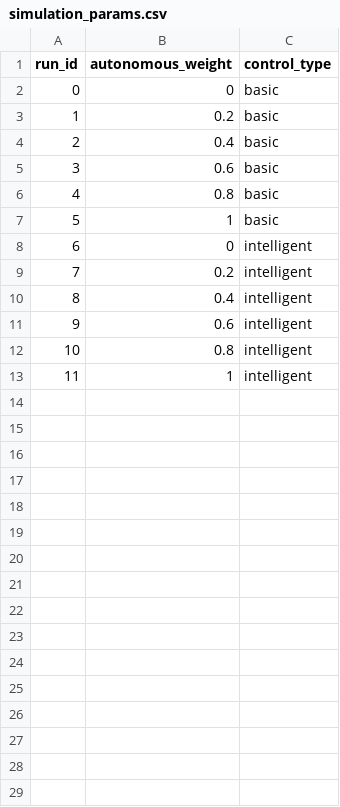
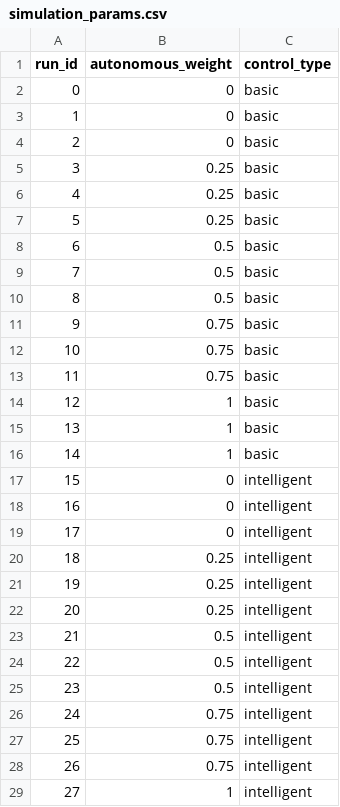
Before and after one commit to axeleschholz/SUMO, a CSV file: simulation_params.csv, drawn as a sheet; only a part is shown; addresses are those after the commit; the diff covers the shown part only; the diff names each change by its address in the sheet, - before the commit and + after, or states it on an @@ line.

```diff
--- a/simulation_params.csv
+++ b/simulation_params.csv
-B3 (autonomous_weight): 0.2
+B3 (autonomous_weight): 0
-B4 (autonomous_weight): 0.4
+B4 (autonomous_weight): 0
-B5 (autonomous_weight): 0.6
+B5 (autonomous_weight): 0.25
-B6 (autonomous_weight): 0.8
+B6 (autonomous_weight): 0.25
+row 7: 5 | 0.25 | basic
+row 8: 6 | 0.5 | basic
+row 9: 7 | 0.5 | basic
+row 10: 8 | 0.5 | basic
+row 11: 9 | 0.75 | basic
+row 12: 10 | 0.75 | basic
+row 13: 11 | 0.75 | basic
+row 14: 12 | 1 | basic
+row 15: 13 | 1 | basic
@@ column A (run_id) renumbered between rows 16 and 29 @@
-B18 (autonomous_weight): 0.2
+B18 (autonomous_weight): 0
-B19 (autonomous_weight): 0.4
+B19 (autonomous_weight): 0
-B20 (autonomous_weight): 0.6
+B20 (autonomous_weight): 0.25
-B21 (autonomous_weight): 0.8
+B21 (autonomous_weight): 0.25
+row 22: 20 | 0.25 | intelligent
+row 23: 21 | 0.5 | intelligent
+row 24: 22 | 0.5 | intelligent
+row 25: 23 | 0.5 | intelligent
+row 26: 24 | 0.75 | intelligent
+row 27: 25 | 0.75 | intelligent
+row 28: 26 | 0.75 | intelligent
```
Also changed, not shown: 2 added rows elsewhere in this file, 42 other files.
